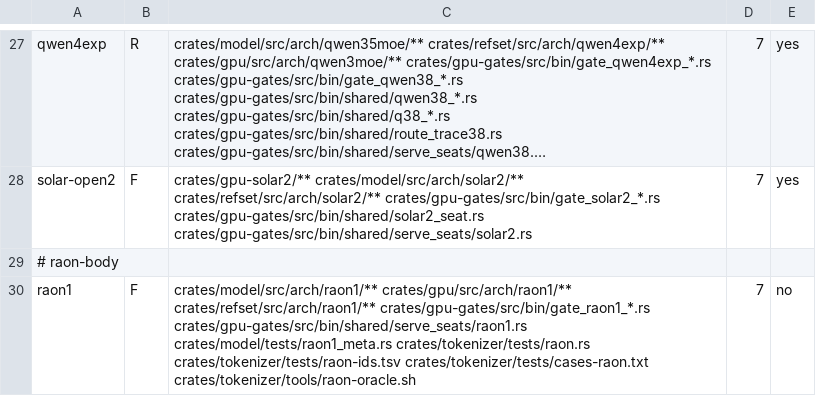
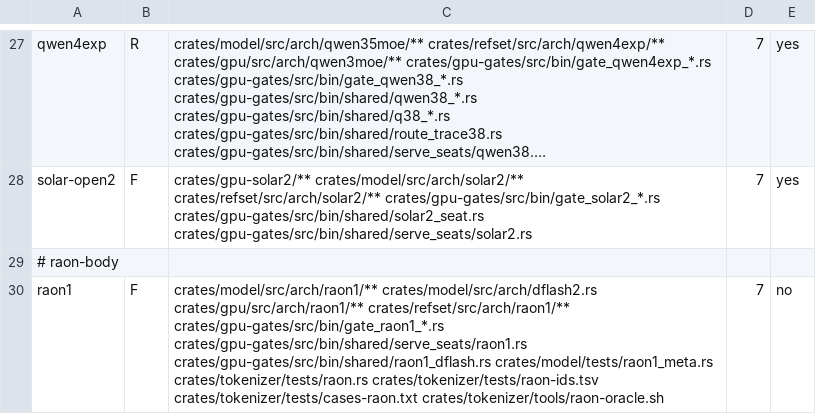
Before and after one commit to Burntgogi/bloomery, a TSV file: tools/families.tsv, drawn as a sheet; only a part is shown, gaps mark what is left out; long unchanged cells end in ….

```diff
--- a/tools/families.tsv
+++ b/tools/families.tsv
@@ -29,2 +29,2 @@ solar-open2	F	crates/gpu-solar2/** crates/model/src/arch/solar2/** crates/refset
 # raon-body
-raon1	F	crates/model/src/arch/raon1/** crates/gpu/src/arch/raon1/** crates/refset/src/arch/raon1/** crates/gpu-gates/src/bin/gate_raon1_*.rs crates/gpu-gates/src/bin/shared/serve_seats/raon1.rs crates/model/tests/raon1_meta.rs crates/tokenizer/tests/raon.rs crates/tokenizer/tests/raon-ids.tsv crates/tokenizer/tests/cases-raon.txt crates/tokenizer/tools/raon-oracle.sh	7	no
+raon1	F	crates/model/src/arch/raon1/** crates/model/src/arch/dflash2.rs crates/gpu/src/arch/raon1/** crates/refset/src/arch/raon1/** crates/gpu-gates/src/bin/gate_raon1_*.rs crates/gpu-gates/src/bin/shared/serve_seats/raon1.rs crates/gpu-gates/src/bin/shared/raon1_dflash.rs crates/model/tests/raon1_meta.rs crates/tokenizer/tests/raon.rs crates/tokenizer/tests/raon-ids.tsv crates/tokenizer/tests/cases-raon.txt crates/tokenizer/tools/raon-oracle.sh	7	no
```
Also changed, not shown: tools/gate-class.tsv, tools/model-tax.tsv, 49 other files.
